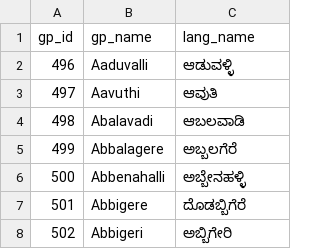
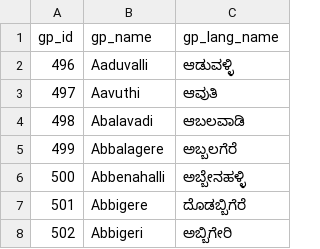
Before and after one commit to klpdotorg/ilp, a CSV file: apps/boundary/management/commands/csvs/KA_boundaries/KA_gp_names_translations.csv, drawn as a sheet; only a part is shown.

Commit message:
Final GP translation file from Srikanth

```diff
--- a/apps/boundary/management/commands/csvs/KA_boundaries/KA_gp_names_translations.csv
+++ b/apps/boundary/management/commands/csvs/KA_boundaries/KA_gp_names_translations.csv
@@ -1,2 +1,2 @@
-gp_id,gp_name,lang_name
+gp_id,gp_name,gp_lang_name
 496,Aaduvalli,ಆಡುವಳ್ಳಿ
```
